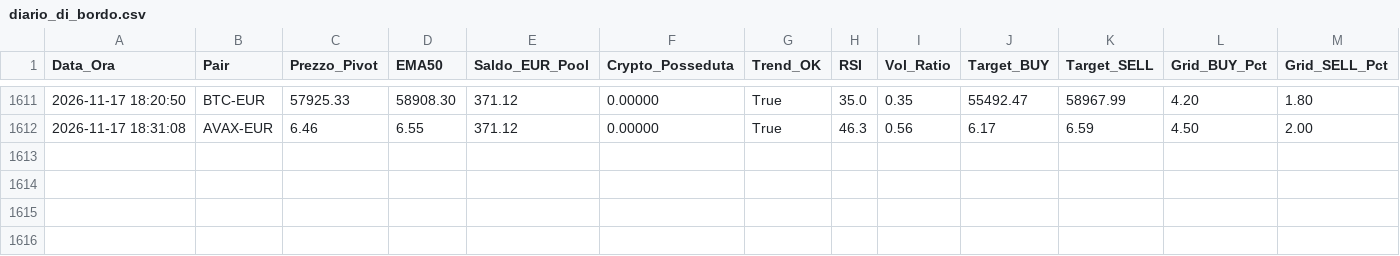
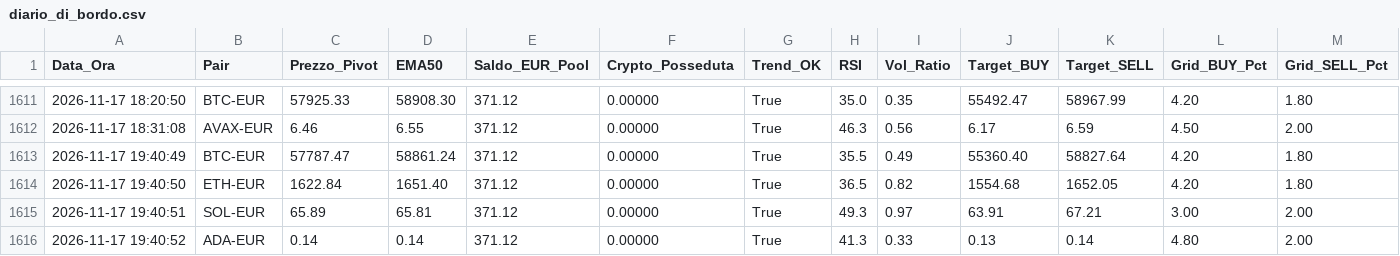
Before and after one commit to marcolalicata2017-oss/coinbase-grid-bot, a CSV file: diario_di_bordo.csv, drawn as a sheet; only a part is shown, gaps mark what is left out; rows hold the shown columns only; the diff names each change by its address in the sheet, - before the commit and + after, or states it on an @@ line.

Commit message:
📊 [AUTOMATION] Aggiornamento automatico report e diario

```diff
--- a/diario_di_bordo.csv
+++ b/diario_di_bordo.csv
+row 1613: 2026-11-17 19:40:49 | BTC-EUR | 57787.47 | 58861.24 | 371.12 | 0.00000 | True | 35.5 | 0.49 | 55360.40 | 58827.64 | 4.20 | 1.80
+row 1614: 2026-11-17 19:40:50 | ETH-EUR | 1622.84 | 1651.40 | 371.12 | 0.00000 | True | 36.5 | 0.82 | 1554.68 | 1652.05 | 4.20 | 1.80
+row 1615: 2026-11-17 19:40:51 | SOL-EUR | 65.89 | 65.81 | 371.12 | 0.00000 | True | 49.3 | 0.97 | 63.91 | 67.21 | 3.00 | 2.00
+row 1616: 2026-11-17 19:40:52 | ADA-EUR | 0.14 | 0.14 | 371.12 | 0.00000 | True | 41.3 | 0.33 | 0.13 | 0.14 | 4.80 | 2.00
```
